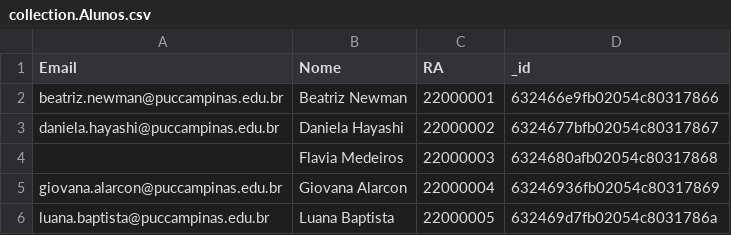
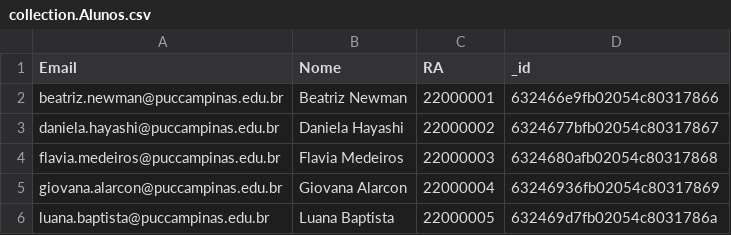
Before and after one commit to danchih/MongoDB, a CSV file: Tabelas_csv/collection.Alunos.csv, drawn as a sheet.

Commit message:
Update collection.Alunos.csv

```diff
--- a/Tabelas_csv/collection.Alunos.csv
+++ b/Tabelas_csv/collection.Alunos.csv
@@ -3,3 +3,3 @@ beatriz.newman@puccampinas.edu.br,Beatriz Newman,22000001,632466e9fb02054c803178
 daniela.hayashi@puccampinas.edu.br,Daniela Hayashi,22000002,6324677bfb02054c80317867
-,Flavia Medeiros,22000003,6324680afb02054c80317868
+flavia.medeiros@puccampinas.edu.br,Flavia Medeiros,22000003,6324680afb02054c80317868
 giovana.alarcon@puccampinas.edu.br,Giovana Alarcon,22000004,63246936fb02054c80317869
```
